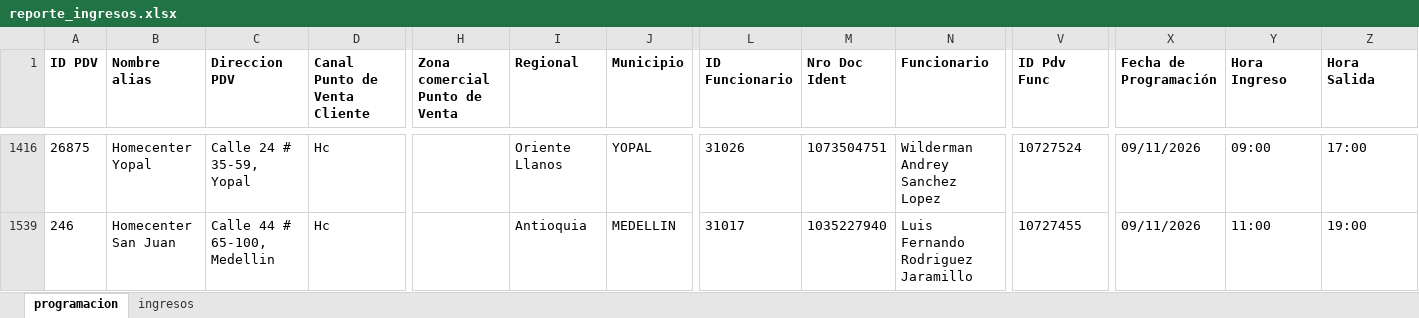
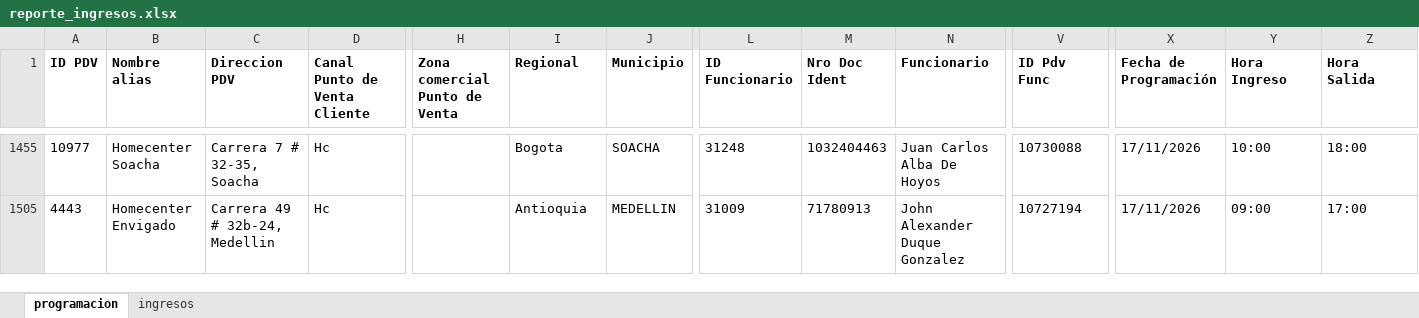
Before and after one commit to johangarzon19/monitor-ingresosv2, an Excel workbook: data/reporte_ingresos.xlsx, sheet programacion, drawn as a sheet; only a part is shown, gaps mark what is left out; values as stored, in another font and other column widths than the file's, no borders; addresses are those after the commit; the diff covers the shown part only; the diff names each change by its address in the sheet, - before the commit and + after, or states it on an @@ line.

Commit message:
Actualizar datos de ingresos

```diff
--- a/data/reporte_ingresos.xlsx (sheet programacion)
+++ b/data/reporte_ingresos.xlsx (sheet programacion)
-A1455 (ID PDV): 26875
+A1455 (ID PDV): 10977
-B1455 (Nombre alias): Homecenter Yopal
+B1455 (Nombre alias): Homecenter Soacha
-C1455 (Direccion PDV): Calle 24 # 35-59, Yopal
+C1455 (Direccion PDV): Carrera 7 # 32-35, Soacha
-I1455 (Regional): Oriente Llanos
+I1455 (Regional): Bogota
-J1455 (Municipio): YOPAL
+J1455 (Municipio): SOACHA
-L1455 (ID Funcionario): 31026
+L1455 (ID Funcionario): 31248
-M1455 (Nro Doc Ident): 1073504751
+M1455 (Nro Doc Ident): 1032404463
-N1455 (Funcionario): Wilderman Andrey Sanchez Lopez
+N1455 (Funcionario): Juan Carlos Alba De Hoyos
-V1455 (ID Pdv Func): 10727524
+V1455 (ID Pdv Func): 10730088
-X1455 (Fecha de Programación): 09/11/2026
+X1455 (Fecha de Programación): 17/11/2026
-Y1455 (Hora Ingreso): 09:00
+Y1455 (Hora Ingreso): 10:00
-Z1455 (Hora Salida): 17:00
+Z1455 (Hora Salida): 18:00
-A1505 (ID PDV): 246
+A1505 (ID PDV): 4443
-B1505 (Nombre alias): Homecenter San Juan
+B1505 (Nombre alias): Homecenter Envigado
-C1505 (Direccion PDV): Calle 44 # 65-100, Medellin
+C1505 (Direccion PDV): Carrera 49 # 32b-24, Medellin
-L1505 (ID Funcionario): 31017
+L1505 (ID Funcionario): 31009
-M1505 (Nro Doc Ident): 1035227940
+M1505 (Nro Doc Ident): 71780913
-N1505 (Funcionario): Luis Fernando Rodriguez Jaramillo
+N1505 (Funcionario): John Alexander Duque Gonzalez
-V1505 (ID Pdv Func): 10727455
+V1505 (ID Pdv Func): 10727194
-X1505 (Fecha de Programación): 09/11/2026
+X1505 (Fecha de Programación): 17/11/2026
-Y1505 (Hora Ingreso): 11:00
+Y1505 (Hora Ingreso): 09:00
-Z1505 (Hora Salida): 19:00
+Z1505 (Hora Salida): 17:00
```
Also changed, not shown: 7 hidden or unhidden rows and 85 edited cells elsewhere in this sheet, sheet ingresos, hidden cells.
